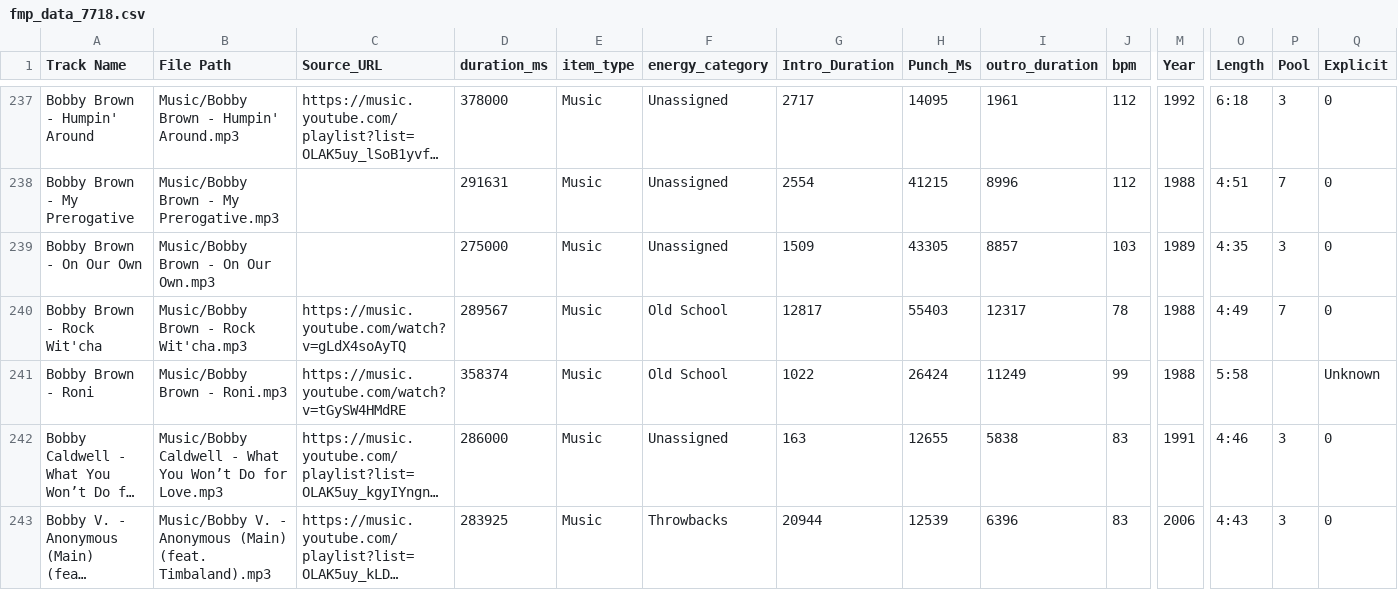
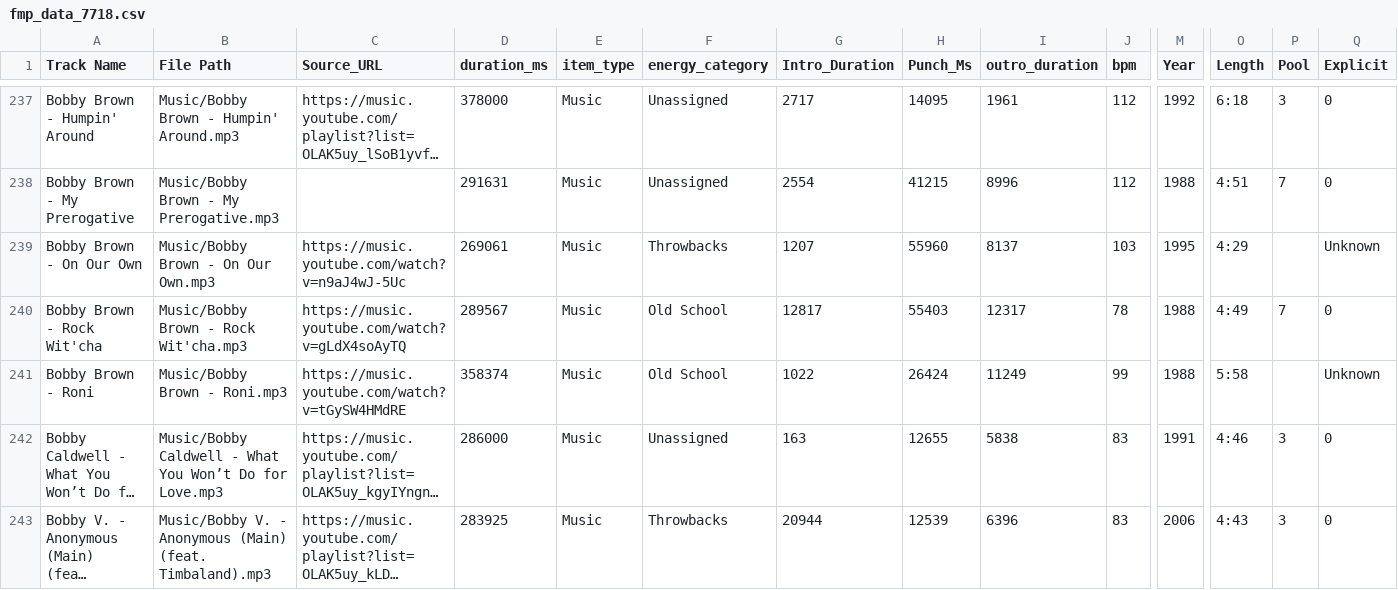
Before and after one commit to ChiTownSounds/FMP-Radio, a CSV file: configs/fmp_data_7718.csv, drawn as a sheet; only a part is shown, gaps mark what is left out; long unchanged cells end in …; the diff names each change by its address in the sheet, - before the commit and + after, or states it on an @@ line.

Commit message:
Vaulted new track: Bobby Brown - On Our Own

```diff
--- a/configs/fmp_data_7718.csv
+++ b/configs/fmp_data_7718.csv
-C239 (Source_URL): (empty)
+C239 (Source_URL): https://music.youtube.com/watch?v=n9aJ4wJ-5Uc
-D239 (duration_ms): 275000
+D239 (duration_ms): 269061
-F239 (energy_category): Unassigned
+F239 (energy_category): Throwbacks
-G239 (Intro_Duration): 1509
+G239 (Intro_Duration): 1207
-H239 (Punch_Ms): 43305
+H239 (Punch_Ms): 55960
-I239 (outro_duration): 8857
+I239 (outro_duration): 8137
-M239 (Year): 1989
+M239 (Year): 1995
-O239 (Length): 4:35
+O239 (Length): 4:29
-P239 (Pool): 3
+P239 (Pool): (empty)
-Q239 (Explicit): 0
+Q239 (Explicit): Unknown
```
